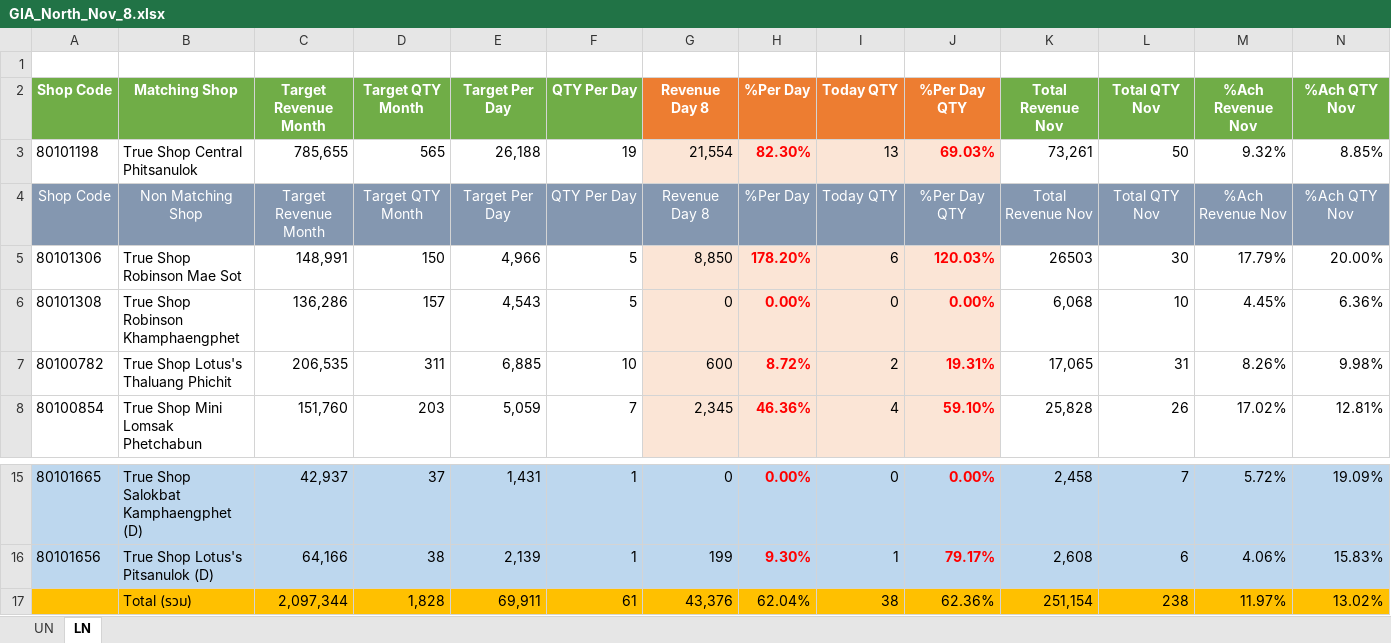
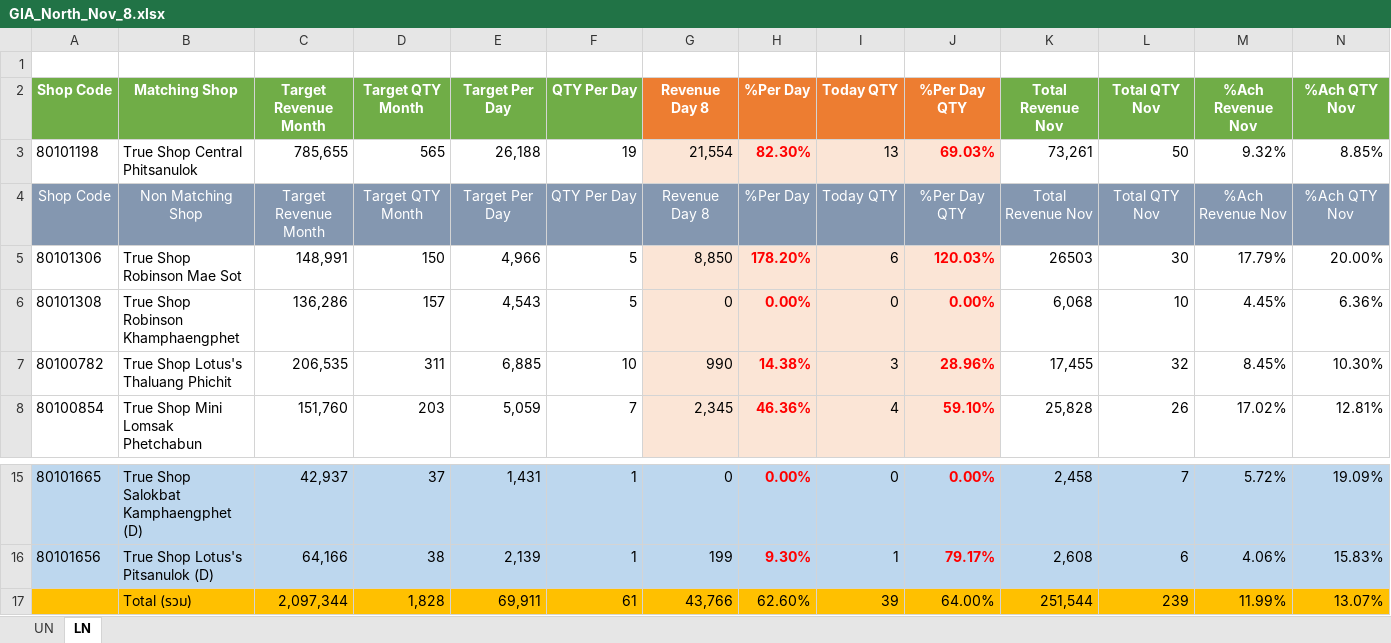
Before and after one commit to fcaeg/prepay-dashboard, an Excel workbook: gia/xlsx/GIA_North_Nov_8.xlsx, sheet LN, drawn as a sheet; only a part is shown, gaps mark what is left out; values as stored, in another font and other column widths than the file's, no borders; conditional formats not drawn; removed rows and columns are numbered as before the commit, all else as after; rows hold the shown columns only; the diff names each change by its address in the sheet, - before the commit and + after, or states it on an @@ line.

Commit message:
Data update from Google Drive 2026-11-08 21:01

```diff
--- a/gia/xlsx/GIA_North_Nov_8.xlsx (sheet LN)
+++ b/gia/xlsx/GIA_North_Nov_8.xlsx (sheet LN)
-G7 (Revenue Day 8): 600
+G7 (Revenue Day 8): 990
-H7 (%Per Day): 8.72%
+H7 (%Per Day): 14.38%
-I7 (Today QTY): 2
+I7 (Today QTY): 3
-J7 (%Per Day QTY): 19.31%
+J7 (%Per Day QTY): 28.96%
-K7 (Total Revenue Nov): 17,065
+K7 (Total Revenue Nov): 17,455
-L7 (Total QTY Nov): 31
+L7 (Total QTY Nov): 32
-M7 (%Ach Revenue Nov): 8.26%
+M7 (%Ach Revenue Nov): 8.45%
-N7 (%Ach QTY Nov): 9.98%
+N7 (%Ach QTY Nov): 10.30%
-row 17:  | Total (รวม) | 2,097,344 | 1,828 | 69,911 | 61 | 43,376 | 62.04% | 38 | 62.36% | 251,154 | 238 | 11.97% | 13.02%
+row 17:  | Total (รวม) | 2,097,344 | 1,828 | 69,911 | 61 | 43,766 | 62.60% | 39 | 64.00% | 251,544 | 239 | 11.99% | 13.07%
```
Also changed, not shown: sheet UN, hidden cells, gia/xlsx/GIA_North_Nov_1.xlsx, gia/xlsx/GIA_North_Nov_2.xlsx, 15 other files.
